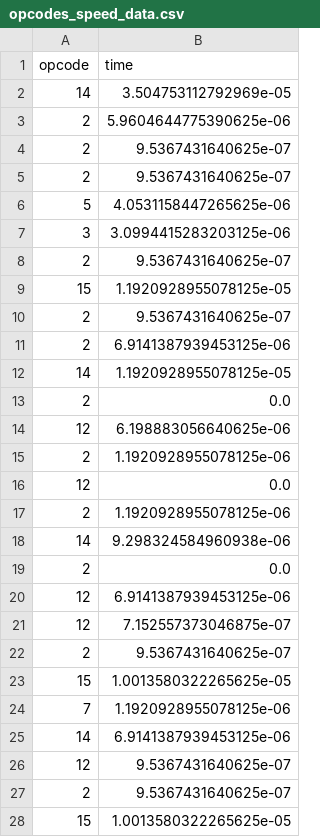
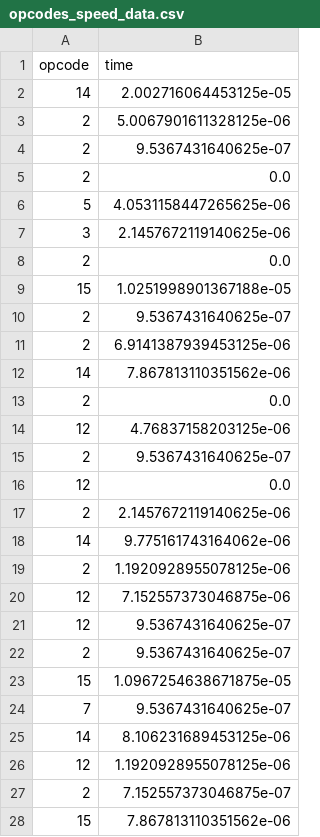
Before and after one commit to Kully/VLAHB, a CSV file: data/opcodes_speed_data.csv, drawn as a sheet; only a part is shown; the shorter side is filled out with more unchanged rows; the diff covers the shown part only.

```diff
--- a/data/opcodes_speed_data.csv
+++ b/data/opcodes_speed_data.csv
@@ -1,27 +1,28 @@
 opcode,time
-14,3.504753112792969e-05
-2,5.9604644775390625e-06
+14,2.002716064453125e-05
+2,5.0067901611328125e-06
 2,9.5367431640625e-07
-2,9.5367431640625e-07
+2,0.0
 5,4.0531158447265625e-06
-3,3.0994415283203125e-06
-2,9.5367431640625e-07
-15,1.1920928955078125e-05
+3,2.1457672119140625e-06
+2,0.0
+15,1.0251998901367188e-05
 2,9.5367431640625e-07
 2,6.9141387939453125e-06
-14,1.1920928955078125e-05
+14,7.867813110351562e-06
 2,0.0
-12,6.198883056640625e-06
+12,4.76837158203125e-06
+2,9.5367431640625e-07
+12,0.0
+2,2.1457672119140625e-06
+14,9.775161743164062e-06
 2,1.1920928955078125e-06
-12,0.0
-2,1.1920928955078125e-06
-14,9.298324584960938e-06
-2,0.0
-12,6.9141387939453125e-06
-12,7.152557373046875e-07
-2,9.5367431640625e-07
-15,1.0013580322265625e-05
-7,1.1920928955078125e-06
-14,6.9141387939453125e-06
+12,7.152557373046875e-06
 12,9.5367431640625e-07
 2,9.5367431640625e-07
+15,1.0967254638671875e-05
+7,9.5367431640625e-07
+14,8.106231689453125e-06
+12,1.1920928955078125e-06
+2,7.152557373046875e-07
+15,7.867813110351562e-06
```
Also changed, not shown: 7 added rows, 5 removed rows, 1 moved row and 2 edited cells elsewhere in this file, 5 other files.
